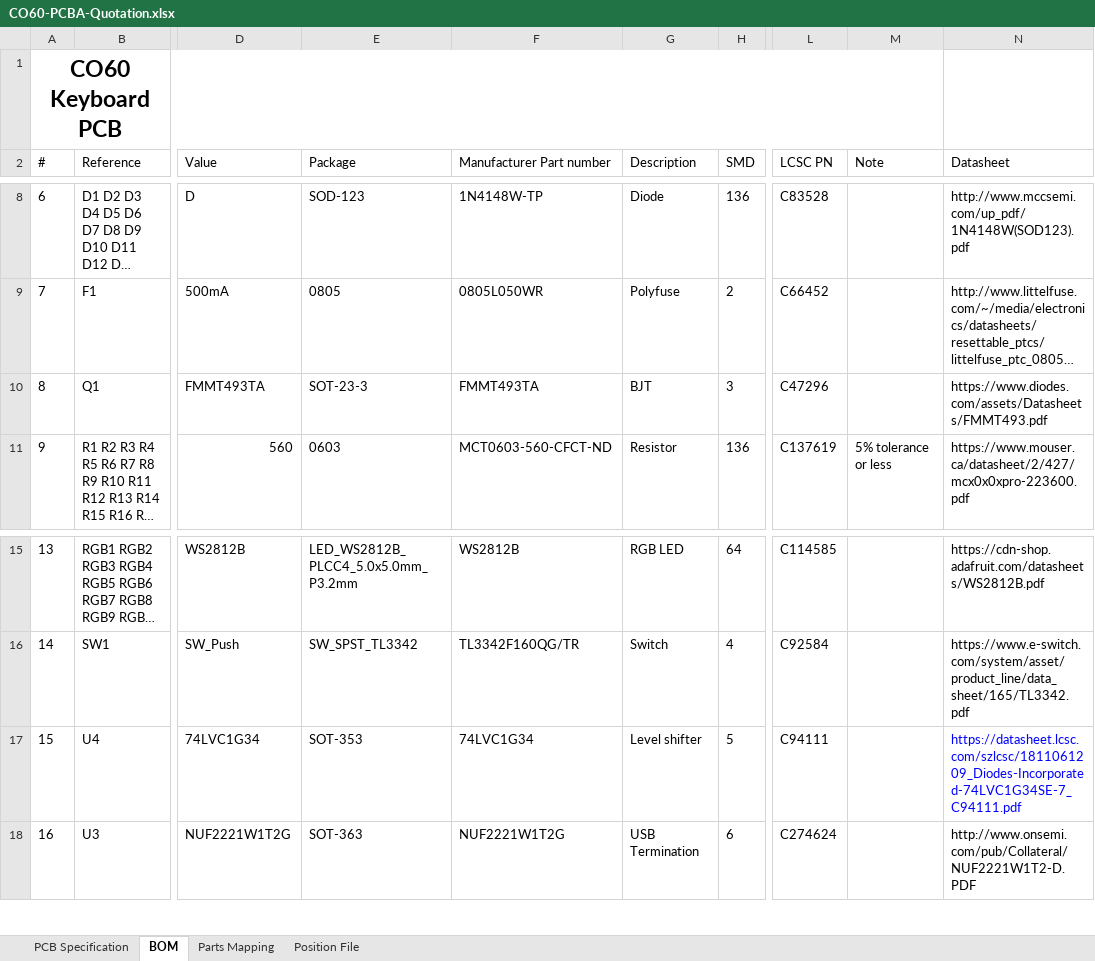
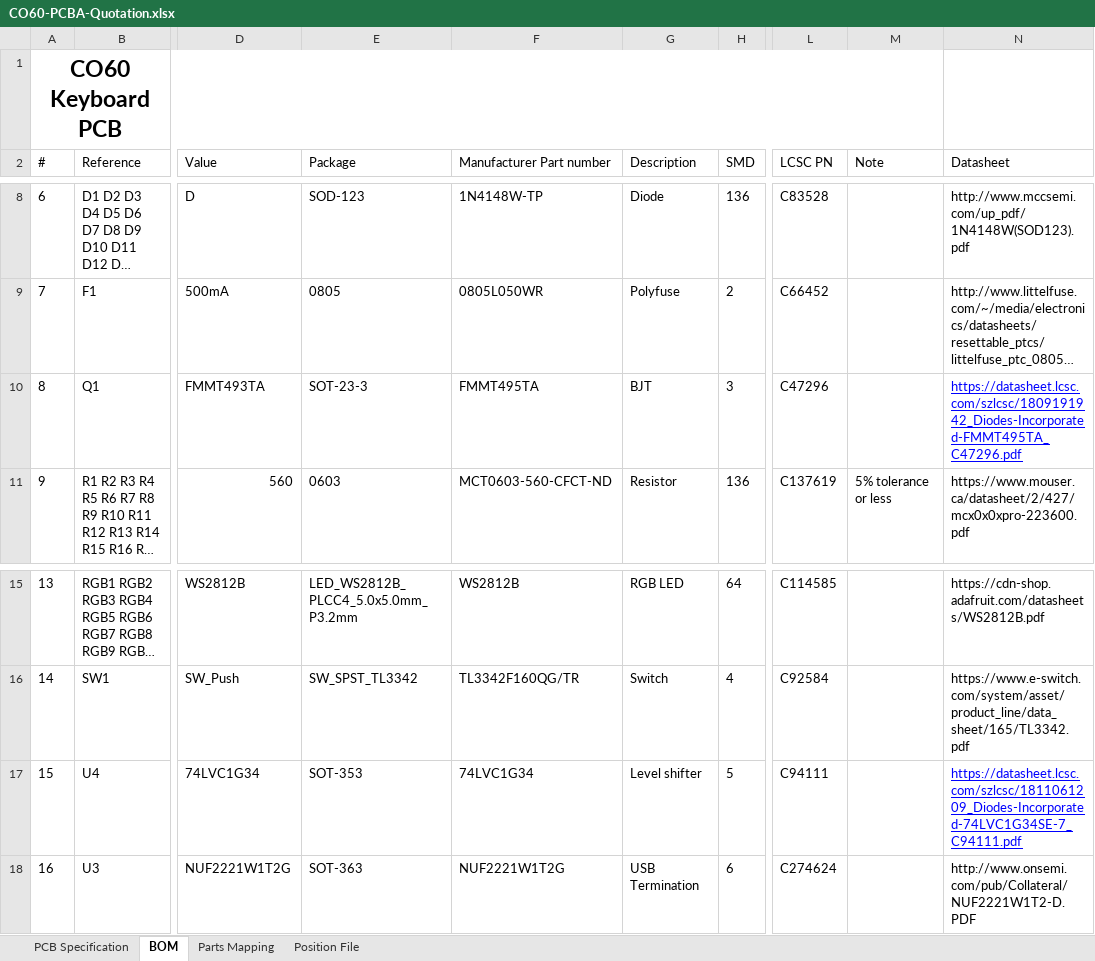
Before and after one commit to jmdaly/CO60, an Excel workbook: fabrication/elecrow/CO60-PCBA-Quotation.xlsx, sheet BOM, drawn as a sheet; only a part is shown, gaps mark what is left out; long unchanged cells end in …; values as stored, in another font and other column widths than the file's, no borders; charts and pictures not drawn; the diff names each change by its address in the sheet, - before the commit and + after, or states it on an @@ line.

Commit message:
Update: Finalize production files for next PCBA

```diff
--- a/fabrication/elecrow/CO60-PCBA-Quotation.xlsx (sheet BOM)
+++ b/fabrication/elecrow/CO60-PCBA-Quotation.xlsx (sheet BOM)
-F10 (Manufacturer Part number): FMMT493TA
+F10 (Manufacturer Part number): FMMT495TA
-N10 (Datasheet): https://www.diodes.com/assets/Datasheets/FMMT493.pdf
+N10 (Datasheet): https://datasheet.lcsc.com/szlcsc/1809191942_Diodes-Incorporated-FMMT495TA_C47296.pdf
@@ N10 underline: off → on, text colour: black → #0000FF @@
-N17 underline: off
+N17 underline: on
```
Also changed, not shown: sheet Parts Mapping, charts or pictures, 11 other files.
